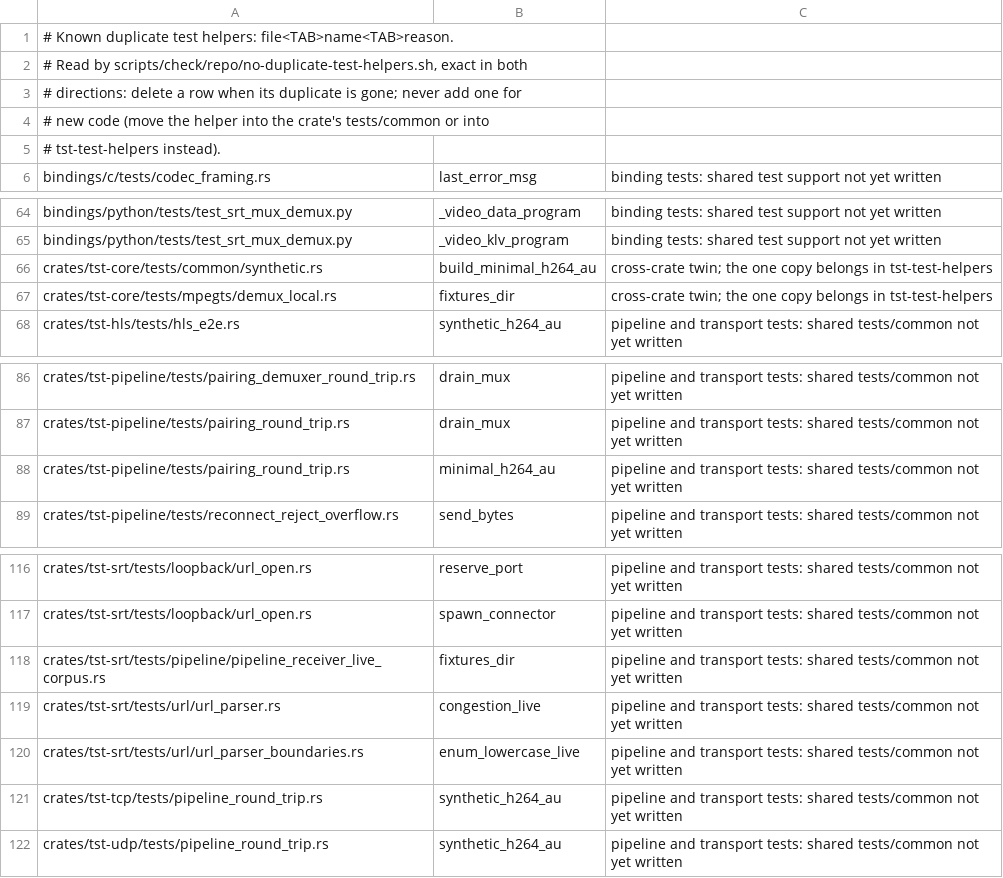
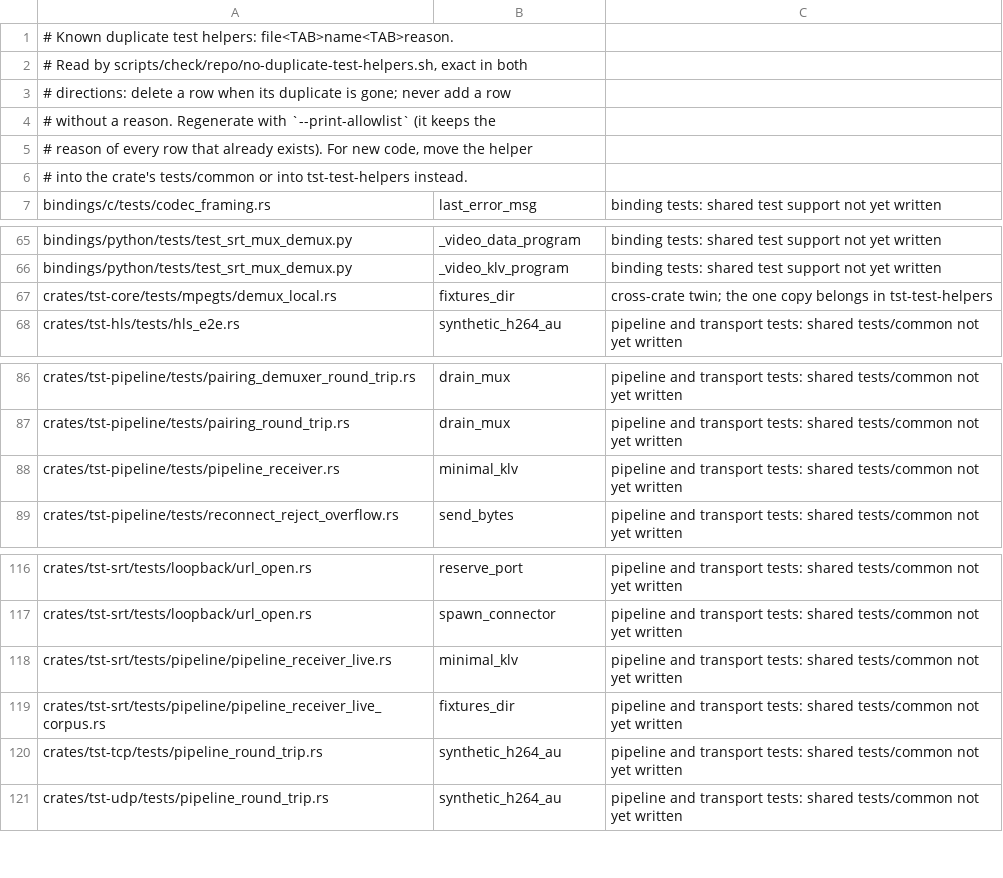
Before and after one commit to aklofas/ts-transformer, a TSV file: scripts/ratchets/duplicate-test-helpers.tsv, drawn as a sheet; only a part is shown, gaps mark what is left out.

Commit message:
rails: the duplicate-helper rail prints its allowlist and skips test functions
--print-allowlist regenerates the allowlist (reasons of existing rows kept). Test functions (#[test] forms, Python def test_*) are no longer compared; bodies are compared without comment-only lines and trailing whitespace. The stricter comparison found four more helper pairs inside tst-core (build_dummy_klv, synthetic_klv_ls, locate_nth_au_cell_offset, patch_au_cell); they now live in tests/common.

```diff
--- a/scripts/ratchets/duplicate-test-helpers.tsv
+++ b/scripts/ratchets/duplicate-test-helpers.tsv
@@ -2,5 +2,6 @@
 # Read by scripts/check/repo/no-duplicate-test-helpers.sh, exact in both
-# directions: delete a row when its duplicate is gone; never add one for
-# new code (move the helper into the crate's tests/common or into
-# tst-test-helpers instead).
+# directions: delete a row when its duplicate is gone; never add a row
+# without a reason. Regenerate with `--print-allowlist` (it keeps the
+# reason of every row that already exists). For new code, move the helper
+# into the crate's tests/common or into tst-test-helpers instead.
 bindings/c/tests/codec_framing.rs	last_error_msg	binding tests: shared test support not yet written
@@ -65,3 +66,2 @@ bindings/python/tests/test_srt_mux_demux.py	_video_data_program	binding tests: s
 bindings/python/tests/test_srt_mux_demux.py	_video_klv_program	binding tests: shared test support not yet written
-crates/tst-core/tests/common/synthetic.rs	build_minimal_h264_au	cross-crate twin; the one copy belongs in tst-test-helpers
 crates/tst-core/tests/mpegts/demux_local.rs	fixtures_dir	cross-crate twin; the one copy belongs in tst-test-helpers
@@ -87,3 +87,3 @@ crates/tst-pipeline/tests/pairing_demuxer_round_trip.rs	drain_mux	pipeline and t
 crates/tst-pipeline/tests/pairing_round_trip.rs	drain_mux	pipeline and transport tests: shared tests/common not yet written
-crates/tst-pipeline/tests/pairing_round_trip.rs	minimal_h264_au	pipeline and transport tests: shared tests/common not yet written
+crates/tst-pipeline/tests/pipeline_receiver.rs	minimal_klv	pipeline and transport tests: shared tests/common not yet written
 crates/tst-pipeline/tests/reconnect_reject_overflow.rs	send_bytes	pipeline and transport tests: shared tests/common not yet written
@@ -117,5 +117,4 @@ crates/tst-srt/tests/loopback/url_open.rs	reserve_port	pipeline and transport te
 crates/tst-srt/tests/loopback/url_open.rs	spawn_connector	pipeline and transport tests: shared tests/common not yet written
+crates/tst-srt/tests/pipeline/pipeline_receiver_live.rs	minimal_klv	pipeline and transport tests: shared tests/common not yet written
 crates/tst-srt/tests/pipeline/pipeline_receiver_live_corpus.rs	fixtures_dir	pipeline and transport tests: shared tests/common not yet written
-crates/tst-srt/tests/url/url_parser.rs	congestion_live	pipeline and transport tests: shared tests/common not yet written
-crates/tst-srt/tests/url/url_parser_boundaries.rs	enum_lowercase_live	pipeline and transport tests: shared tests/common not yet written
 crates/tst-tcp/tests/pipeline_round_trip.rs	synthetic_h264_au	pipeline and transport tests: shared tests/common not yet written
```
Also changed, not shown: 9 other files.
